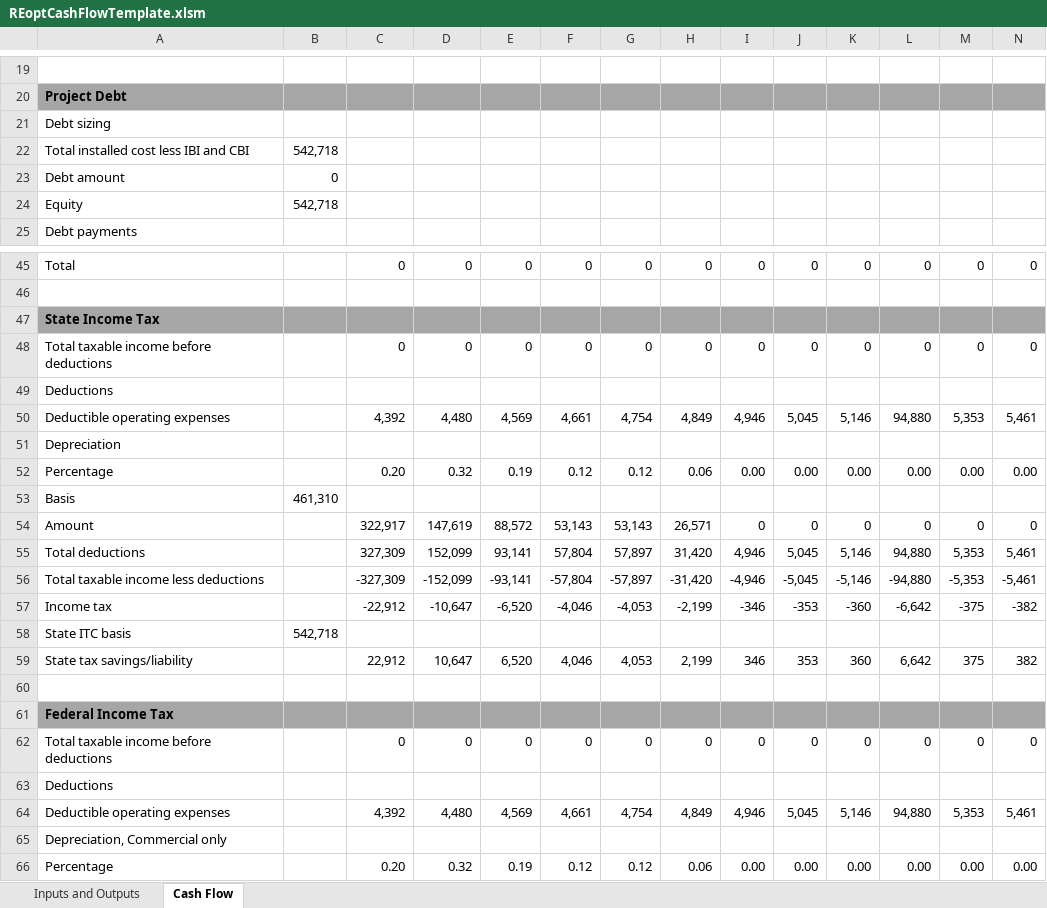
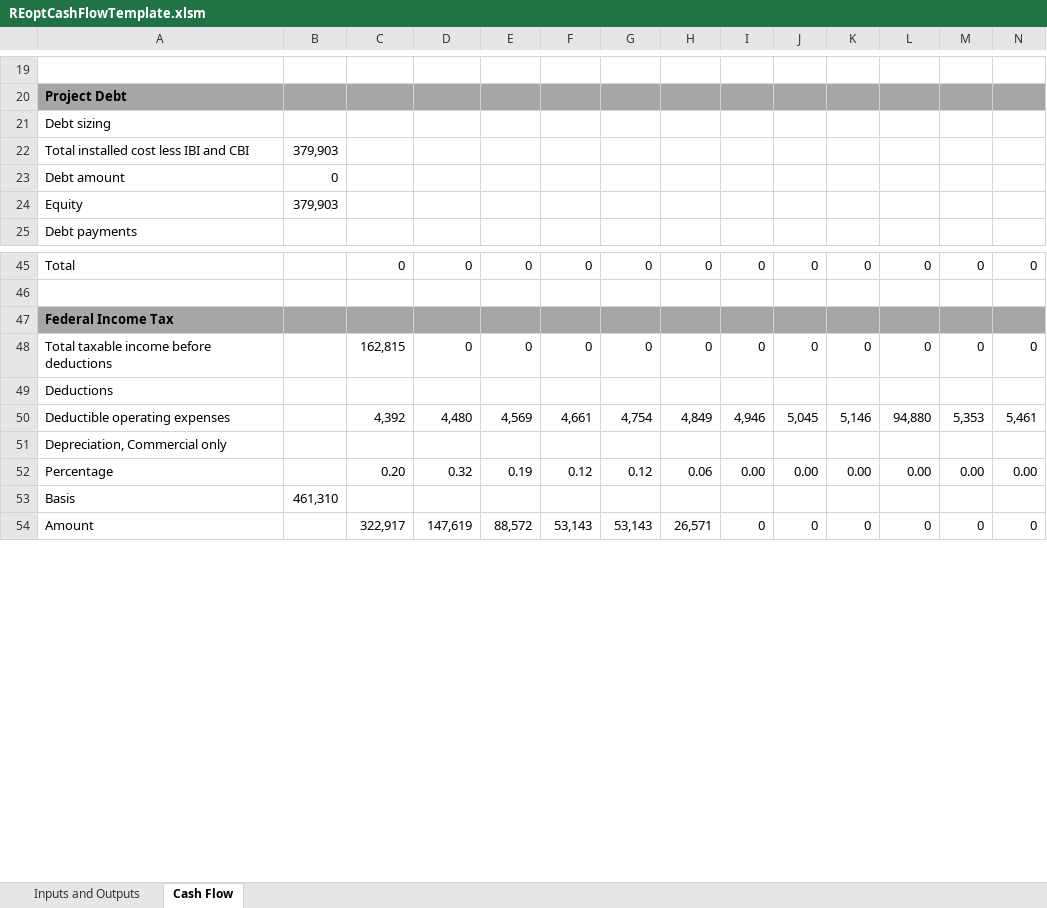
Before and after one commit to NREL/REopt_API, an Excel workbook: reo/templates/REoptCashFlowTemplate.xlsm, sheet Cash Flow, drawn as a sheet; only a part is shown, gaps mark what is left out; the shorter side is filled out with more unchanged rows; values as stored, in another font and other column widths than the file's, no borders; removed rows and columns are numbered as before the commit, all else as after; rows hold the shown columns only; the diff covers the shown part only; the diff names each change by its address in the sheet, - before the commit and + after, or states it on an @@ line.

```diff
--- a/reo/templates/REoptCashFlowTemplate.xlsm (sheet Cash Flow)
+++ b/reo/templates/REoptCashFlowTemplate.xlsm (sheet Cash Flow)
-B22: 542,718
+B22: 379,903
-B24: 542,718
+B24: 379,903
-row 47: State Income Tax
-row 48: Total taxable income before deductions |  | 0 | 0 | 0 | 0 | 0 | 0 | 0 | 0 | 0 | 0 | 0 | 0
-row 49: Deductions
-row 50: Deductible operating expenses |  | 4,392 | 4,480 | 4,569 | 4,661 | 4,754 | 4,849 | 4,946 | 5,045 | 5,146 | 94,880 | 5,353 | 5,461
-row 51: Depreciation
-row 52: Percentage |  | 0.20 | 0.32 | 0.19 | 0.12 | 0.12 | 0.06 | 0.00 | 0.00 | 0.00 | 0.00 | 0.00 | 0.00
-row 53: Basis | 461,310
-row 54: Amount |  | 322,917 | 147,619 | 88,572 | 53,143 | 53,143 | 26,571 | 0 | 0 | 0 | 0 | 0 | 0
-row 55: Total deductions |  | 327,309 | 152,099 | 93,141 | 57,804 | 57,897 | 31,420 | 4,946 | 5,045 | 5,146 | 94,880 | 5,353 | 5,461
-row 56: Total taxable income less deductions |  | -327,309 | -152,099 | -93,141 | -57,804 | -57,897 | -31,420 | -4,946 | -5,045 | -5,146 | -94,880 | -5,353 | -5,461
-row 57: Income tax |  | -22,912 | -10,647 | -6,520 | -4,046 | -4,053 | -2,199 | -346 | -353 | -360 | -6,642 | -375 | -382
-row 58: State ITC basis | 542,718
-row 59: State tax savings/liability |  | 22,912 | 10,647 | 6,520 | 4,046 | 4,053 | 2,199 | 346 | 353 | 360 | 6,642 | 375 | 382
-row 60: (empty)
-C48: 0
+C48: 162,815
```
Also changed, not shown: 9 added rows, 10 removed rows and 3 edited cells elsewhere in this sheet, sheet Inputs and Outputs, formulas that keep their value, 9 other files.
